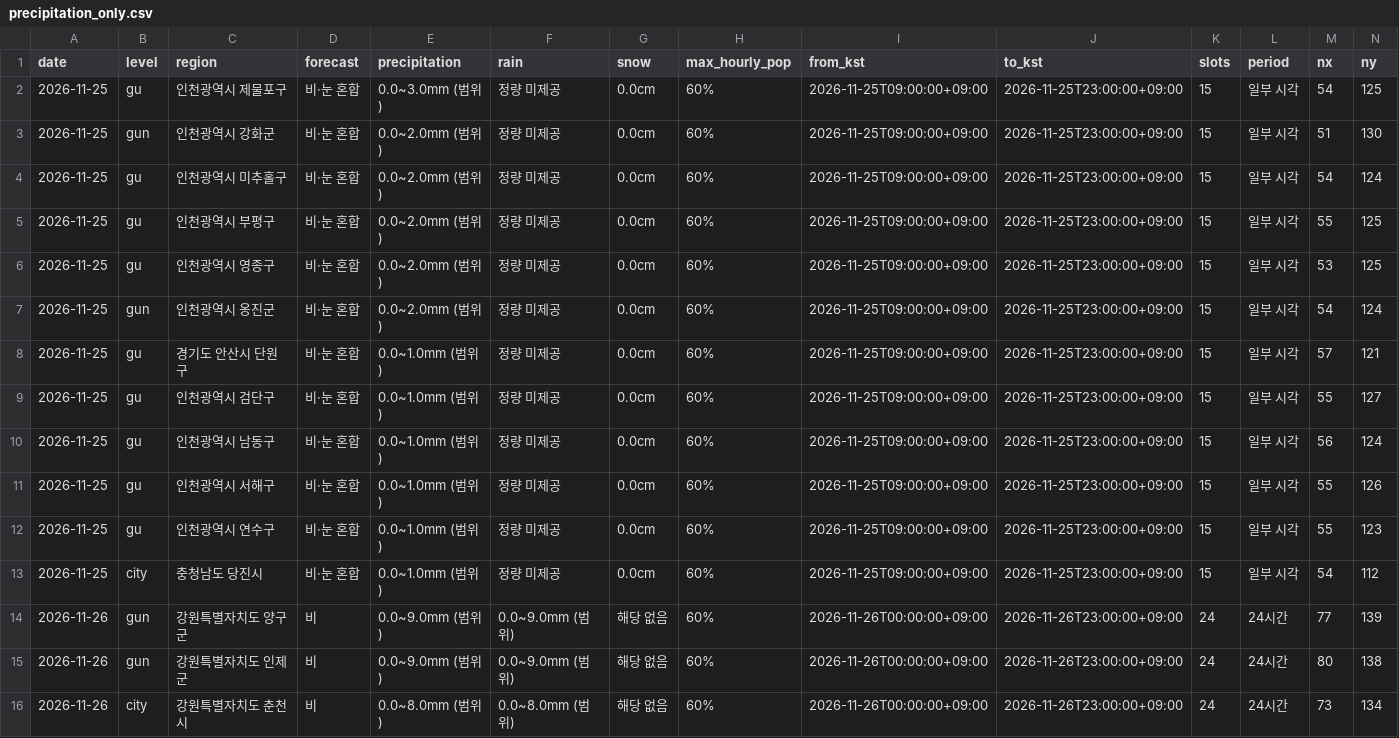
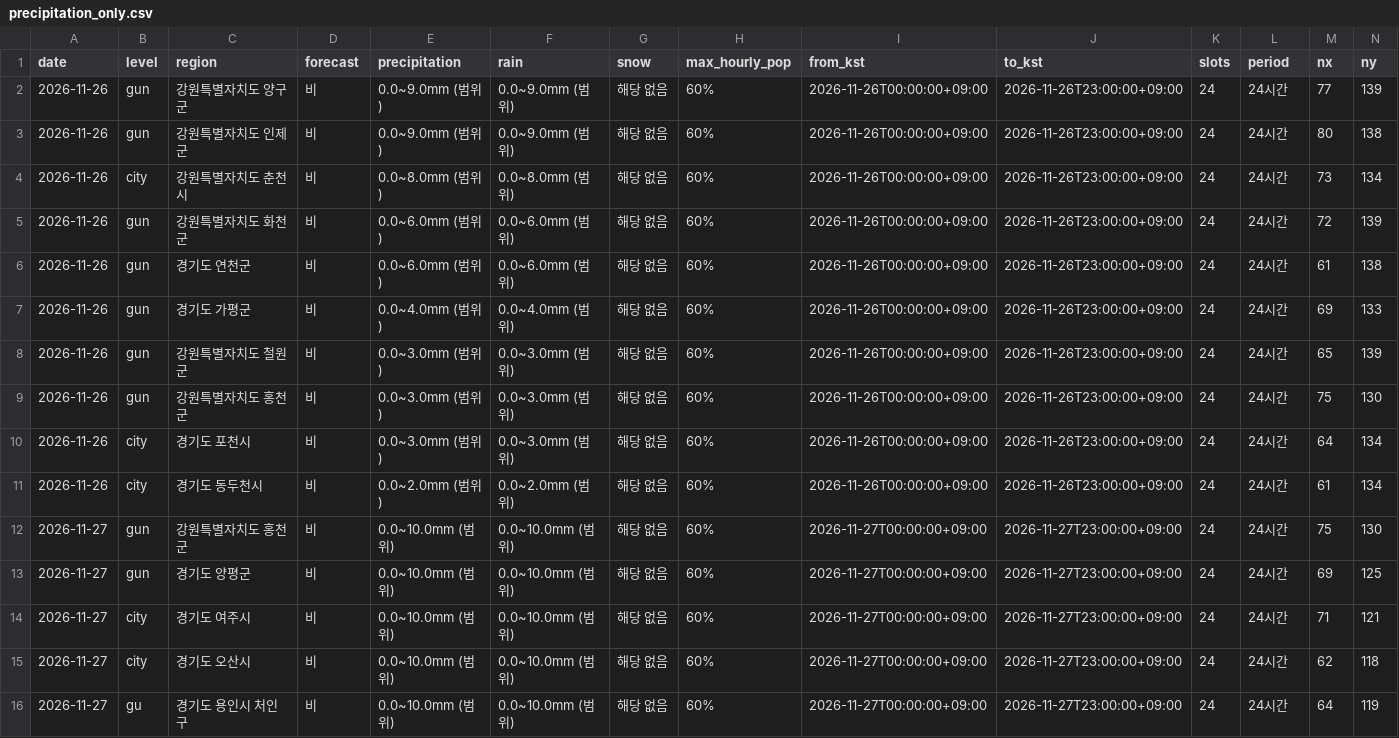
Before and after one commit to leetw1121/kma-chatgpt-bridge, a CSV file: data/precipitation_only.csv, drawn as a sheet; only a part is shown; the shorter side is filled out with more unchanged rows; rows hold the shown columns only; the diff names each change by its address in the sheet, - before the commit and + after, or states it on an @@ line.

```diff
--- a/data/precipitation_only.csv
+++ b/data/precipitation_only.csv
-row 2: 2026-11-25 | gu | 인천광역시 제물포구 | 비·눈 혼합 | 0.0~3.0mm (범위) | 정량 미제공 | 0.0cm | 60% | 2026-11-25T09:00:00+09:00 | 2026-11-25T23:00:00+09:00 | 15 | 일부 시각 | 54 | 125
-row 3: 2026-11-25 | gun | 인천광역시 강화군 | 비·눈 혼합 | 0.0~2.0mm (범위) | 정량 미제공 | 0.0cm | 60% | 2026-11-25T09:00:00+09:00 | 2026-11-25T23:00:00+09:00 | 15 | 일부 시각 | 51 | 130
-row 4: 2026-11-25 | gu | 인천광역시 미추홀구 | 비·눈 혼합 | 0.0~2.0mm (범위) | 정량 미제공 | 0.0cm | 60% | 2026-11-25T09:00:00+09:00 | 2026-11-25T23:00:00+09:00 | 15 | 일부 시각 | 54 | 124
-row 5: 2026-11-25 | gu | 인천광역시 부평구 | 비·눈 혼합 | 0.0~2.0mm (범위) | 정량 미제공 | 0.0cm | 60% | 2026-11-25T09:00:00+09:00 | 2026-11-25T23:00:00+09:00 | 15 | 일부 시각 | 55 | 125
-row 6: 2026-11-25 | gu | 인천광역시 영종구 | 비·눈 혼합 | 0.0~2.0mm (범위) | 정량 미제공 | 0.0cm | 60% | 2026-11-25T09:00:00+09:00 | 2026-11-25T23:00:00+09:00 | 15 | 일부 시각 | 53 | 125
-row 7: 2026-11-25 | gun | 인천광역시 옹진군 | 비·눈 혼합 | 0.0~2.0mm (범위) | 정량 미제공 | 0.0cm | 60% | 2026-11-25T09:00:00+09:00 | 2026-11-25T23:00:00+09:00 | 15 | 일부 시각 | 54 | 124
-row 8: 2026-11-25 | gu | 경기도 안산시 단원구 | 비·눈 혼합 | 0.0~1.0mm (범위) | 정량 미제공 | 0.0cm | 60% | 2026-11-25T09:00:00+09:00 | 2026-11-25T23:00:00+09:00 | 15 | 일부 시각 | 57 | 121
-row 9: 2026-11-25 | gu | 인천광역시 검단구 | 비·눈 혼합 | 0.0~1.0mm (범위) | 정량 미제공 | 0.0cm | 60% | 2026-11-25T09:00:00+09:00 | 2026-11-25T23:00:00+09:00 | 15 | 일부 시각 | 55 | 127
-row 10: 2026-11-25 | gu | 인천광역시 남동구 | 비·눈 혼합 | 0.0~1.0mm (범위) | 정량 미제공 | 0.0cm | 60% | 2026-11-25T09:00:00+09:00 | 2026-11-25T23:00:00+09:00 | 15 | 일부 시각 | 56 | 124
-row 11: 2026-11-25 | gu | 인천광역시 서해구 | 비·눈 혼합 | 0.0~1.0mm (범위) | 정량 미제공 | 0.0cm | 60% | 2026-11-25T09:00:00+09:00 | 2026-11-25T23:00:00+09:00 | 15 | 일부 시각 | 55 | 126
-row 12: 2026-11-25 | gu | 인천광역시 연수구 | 비·눈 혼합 | 0.0~1.0mm (범위) | 정량 미제공 | 0.0cm | 60% | 2026-11-25T09:00:00+09:00 | 2026-11-25T23:00:00+09:00 | 15 | 일부 시각 | 55 | 123
-row 13: 2026-11-25 | city | 충청남도 당진시 | 비·눈 혼합 | 0.0~1.0mm (범위) | 정량 미제공 | 0.0cm | 60% | 2026-11-25T09:00:00+09:00 | 2026-11-25T23:00:00+09:00 | 15 | 일부 시각 | 54 | 112
```
Also changed, not shown: data/all_regions.csv, data/city_precipitation.csv, 14 other files.
